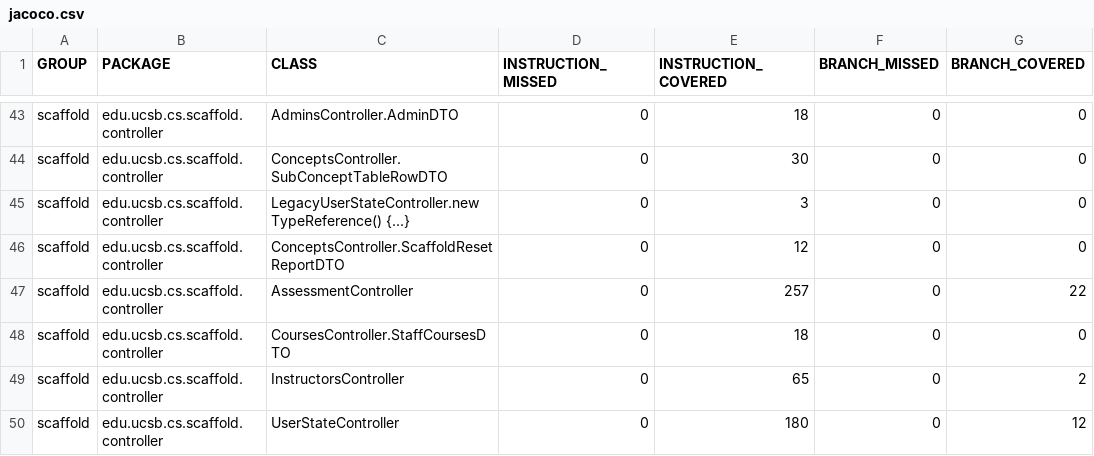
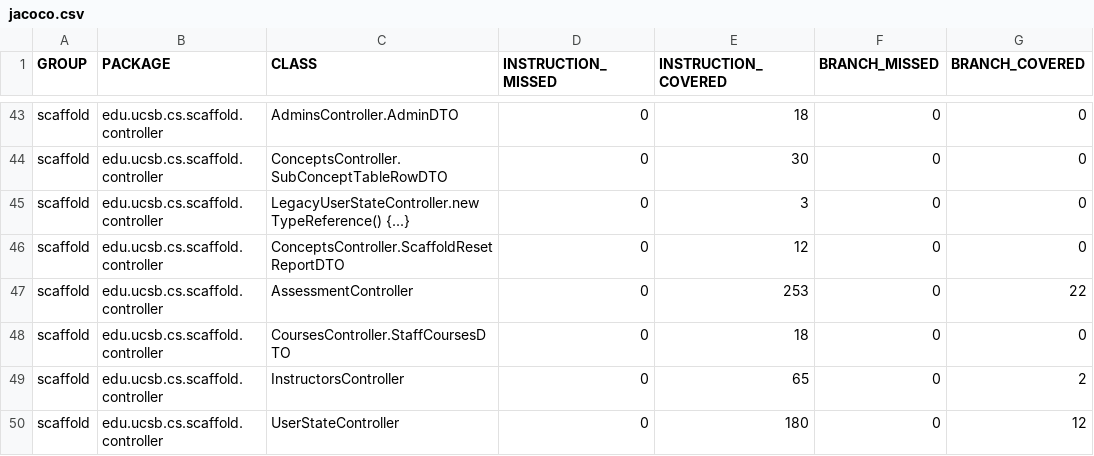
Before and after one commit to ucsb-cs156/proj-scaffold, a CSV file: prs/100/jacoco/jacoco.csv, drawn as a sheet; only a part is shown, gaps mark what is left out; the diff names each change by its address in the sheet, - before the commit and + after, or states it on an @@ line.

```diff
--- a/prs/100/jacoco/jacoco.csv
+++ b/prs/100/jacoco/jacoco.csv
-E47 (INSTRUCTION_COVERED): 257
+E47 (INSTRUCTION_COVERED): 253
```
Also changed, not shown: 10 other files.
